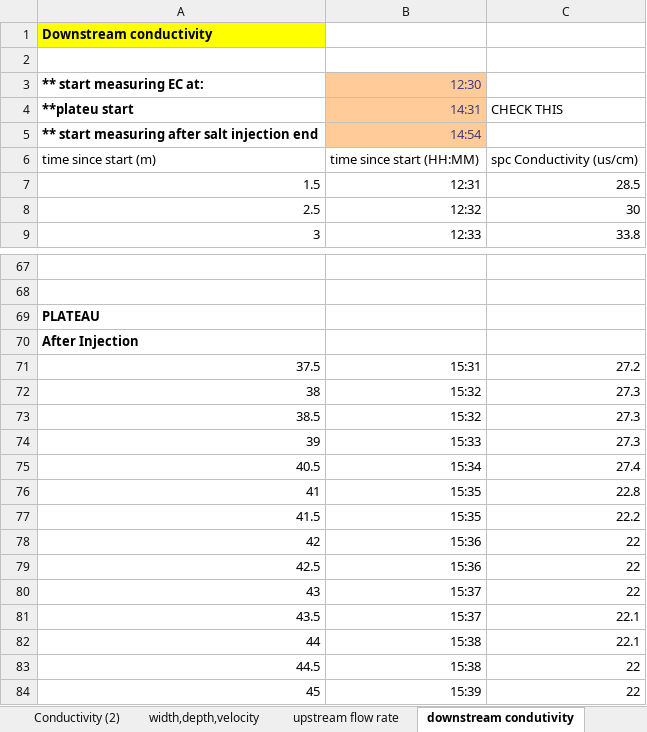
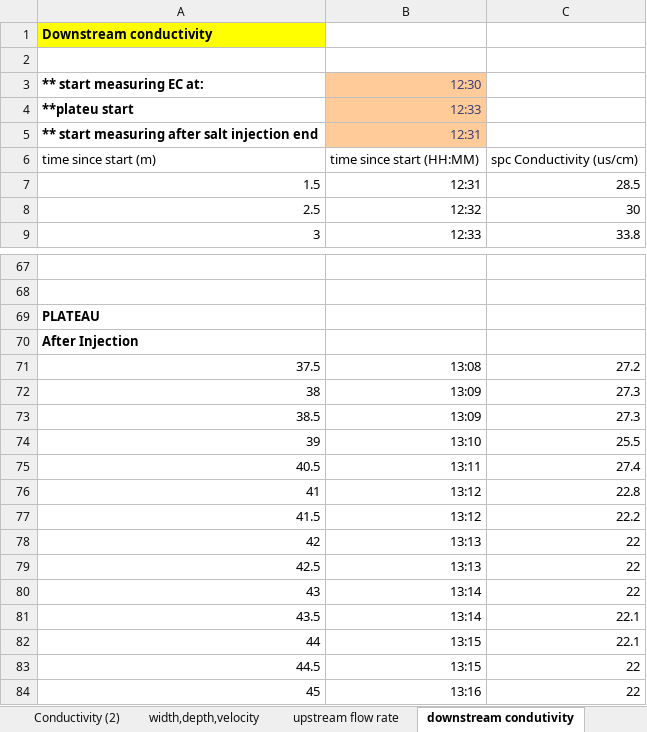
Before and after one commit to carbonshed/Ecuador2022, an Excel workbook: Injections/2022-06-20/injection_Data_2022-06-20.xlsx, sheet downstream condutivity, drawn as a sheet; only a part is shown, gaps mark what is left out; values as stored, in another font and other column widths than the file's, no borders; charts and pictures not drawn; the diff names each change by its address in the sheet, - before the commit and + after, or states it on an @@ line.

```diff
--- a/Injections/2022-06-20/injection_Data_2022-06-20.xlsx (sheet downstream condutivity)
+++ b/Injections/2022-06-20/injection_Data_2022-06-20.xlsx (sheet downstream condutivity)
-B4 (12:30): 14:31
+B4 (12:30): 12:33
-C4: CHECK THIS
+C4: (empty)
-B5 (12:30): 14:54
+B5 (12:30): 12:31
-B71 (12:30): 15:31
+B71 (12:30): 13:08
-B72:B73 (12:30): 15:32
+B72:B73 (12:30): 13:09
-B74 (12:30): 15:33
+B74 (12:30): 13:10
-C74: 27.3
+C74: 25.5
-B75 (12:30): 15:34
+B75 (12:30): 13:11
-B76:B77 (12:30): 15:35
+B76:B77 (12:30): 13:12
-B78:B79 (12:30): 15:36
+B78:B79 (12:30): 13:13
-B80:B81 (12:30): 15:37
+B80:B81 (12:30): 13:14
-B82:B83 (12:30): 15:38
+B82:B83 (12:30): 13:15
-B84 (12:30): 15:39
+B84 (12:30): 13:16
```
Also changed, not shown: sheet Conductivity (2), sheet Sheet1, charts or pictures.
